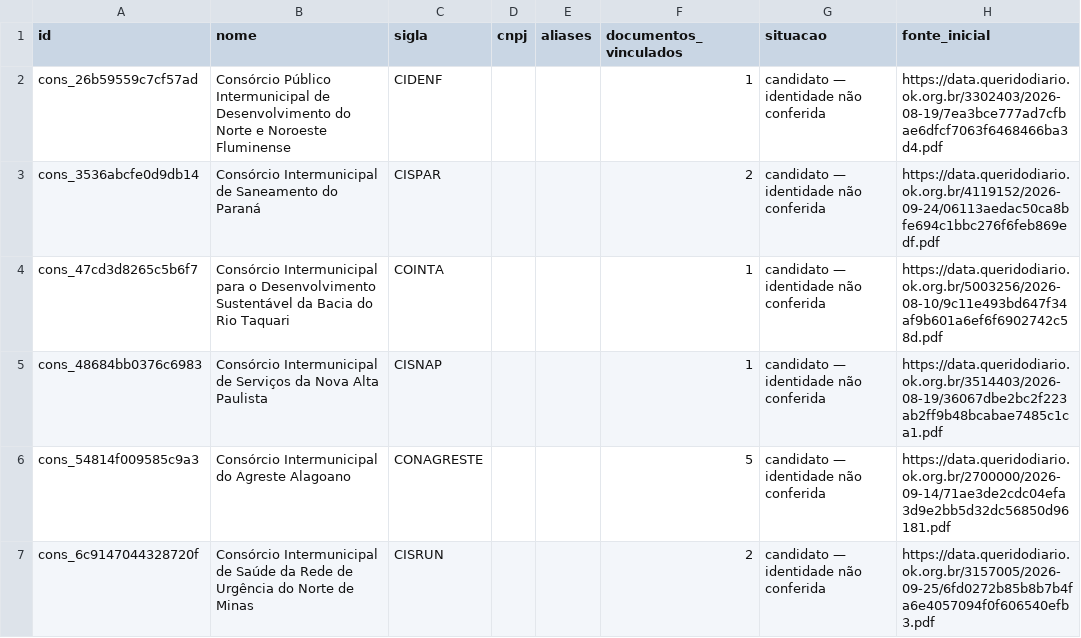
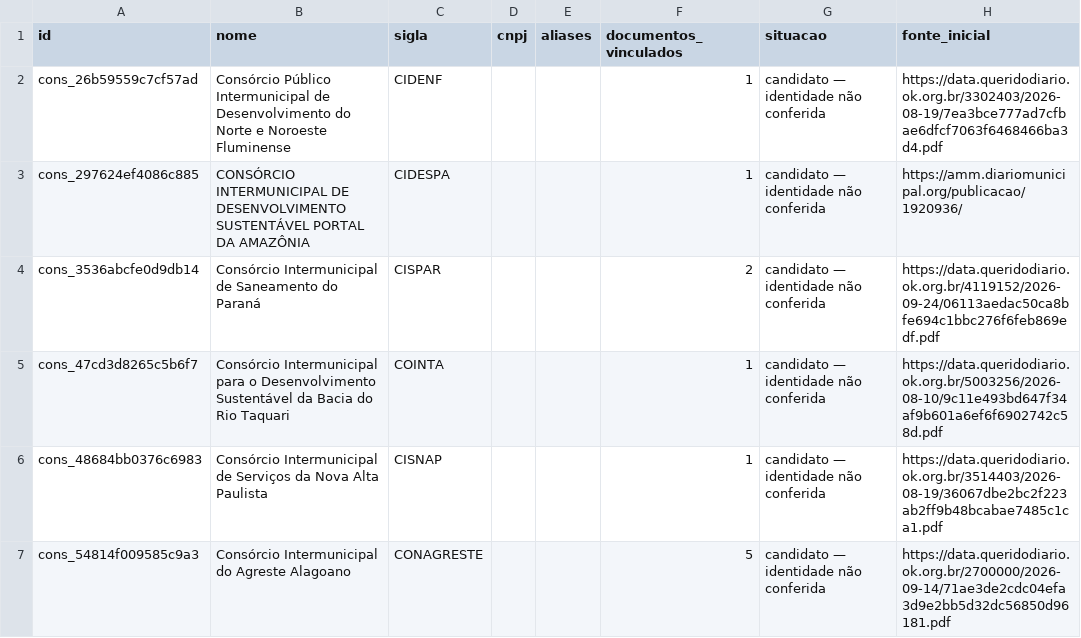
Before and after one commit to driano1221/radar-consorcios-whatsapp, a CSV file: data/catalogo/consorcios.csv, drawn as a sheet; only a part is shown; the shorter side is filled out with more unchanged rows.

```diff
--- a/data/catalogo/consorcios.csv
+++ b/data/catalogo/consorcios.csv
@@ -2,2 +2,3 @@ id,nome,sigla,cnpj,aliases,documentos_vinculados,situacao,fonte_inicial
 "cons_26b59559c7cf57ad","Consórcio Público Intermunicipal de Desenvolvimento do Norte e Noroeste Fluminense","CIDENF","","","1","candidato — identidade não conferida","https://data.queridodiario.ok.org.br/3302403/2026-08-19/7ea3bce777ad7cfbae6dfcf7063f6468466ba3d4.pdf"
+"cons_297624ef4086c885","CONSÓRCIO INTERMUNICIPAL DE DESENVOLVIMENTO SUSTENTÁVEL PORTAL DA AMAZÔNIA","CIDESPA","","","1","candidato — identidade não conferida","https://amm.diariomunicipal.org/publicacao/1920936/"
 "cons_3536abcfe0d9db14","Consórcio Intermunicipal de Saneamento do Paraná","CISPAR","","","2","candidato — identidade não conferida","https://data.queridodiario.ok.org.br/4119152/2026-09-24/06113aedac50ca8bfe694c1bbc276f6feb869edf.pdf"
```
Also changed, not shown: data/catalogo/eventos.csv, data/catalogo/vinculos-documentos.csv, 4 other files.
